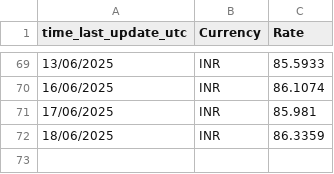
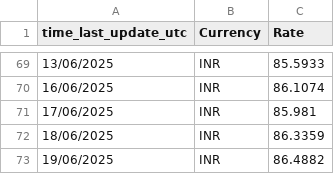
Before and after one commit to senthilkumarimuth/metrices, a CSV file: data/usd_to_inr_exchange_rate.csv, drawn as a sheet; only a part is shown, gaps mark what is left out.

```diff
--- a/data/usd_to_inr_exchange_rate.csv
+++ b/data/usd_to_inr_exchange_rate.csv
@@ -72 +72,2 @@ time_last_update_utc,Currency,Rate
 18/06/2025,INR,86.3359
+19/06/2025,INR,86.4882
```
Also changed, not shown: data/fii_dii_buy_sell_data.csv, data/gold_price_data.csv, 4 other files.
